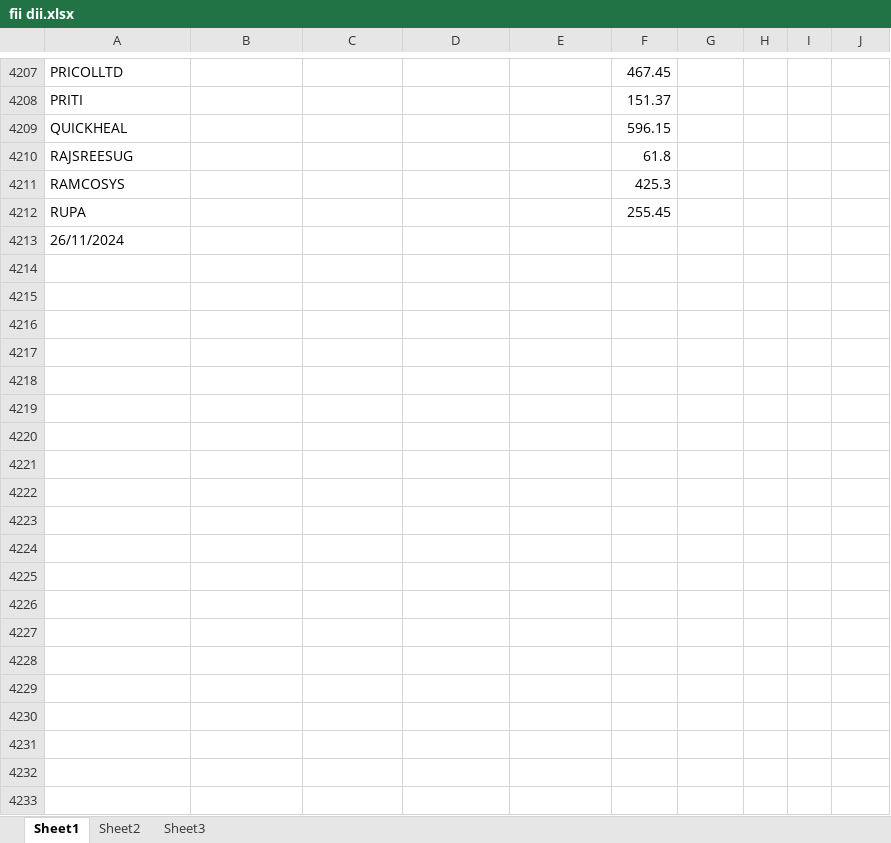
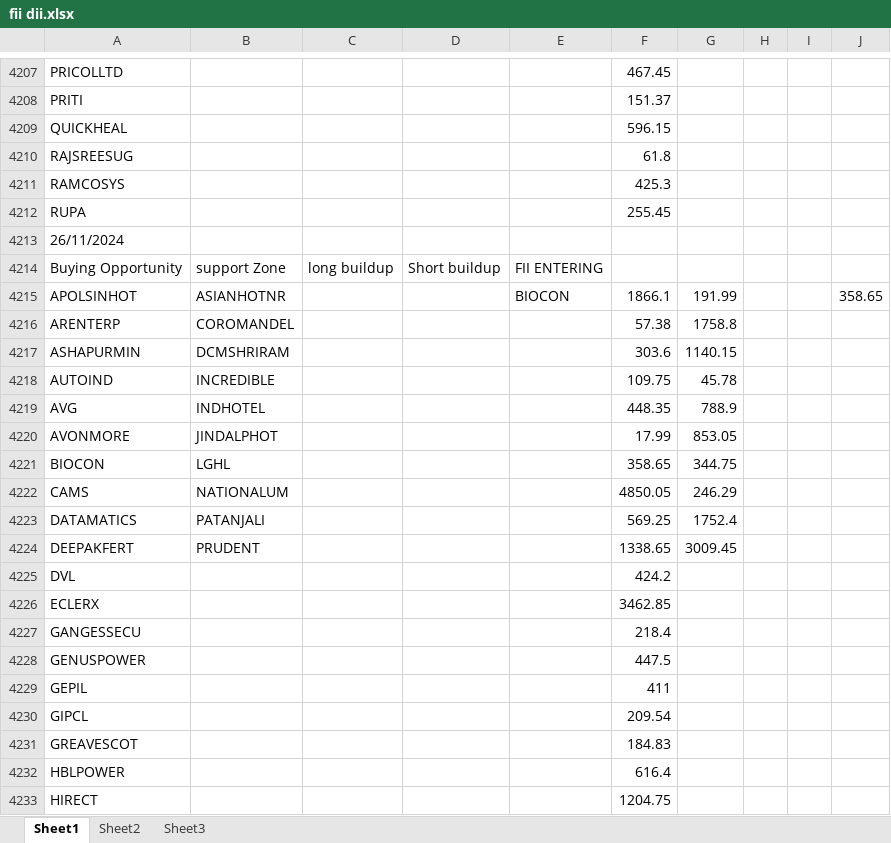
Before and after one commit to amirathor/Story, an Excel workbook: fii dii.xlsx, sheet Sheet1, drawn as a sheet; only a part is shown, gaps mark what is left out; values as stored, in another font and other column widths than the file's, no borders; the diff covers the shown part only; the diff names each change by its address in the sheet, - before the commit and + after, or states it on an @@ line.

```diff
--- a/fii dii.xlsx (sheet Sheet1)
+++ b/fii dii.xlsx (sheet Sheet1)
+row 4214: Buying Opportunity | support Zone | long buildup | Short buildup | FII ENTERING
+row 4215: APOLSINHOT | ASIANHOTNR |  |  | BIOCON | 1866.1 | 191.99 |  |  | 358.65
+row 4216: ARENTERP | COROMANDEL |  |  |  | 57.38 | 1758.8
+row 4217: ASHAPURMIN | DCMSHRIRAM |  |  |  | 303.6 | 1140.15
+row 4218: AUTOIND | INCREDIBLE |  |  |  | 109.75 | 45.78
+row 4219: AVG | INDHOTEL |  |  |  | 448.35 | 788.9
+row 4220: AVONMORE | JINDALPHOT |  |  |  | 17.99 | 853.05
+row 4221: BIOCON | LGHL |  |  |  | 358.65 | 344.75
+row 4222: CAMS | NATIONALUM |  |  |  | 4850.05 | 246.29
+row 4223: DATAMATICS | PATANJALI |  |  |  | 569.25 | 1752.4
+row 4224: DEEPAKFERT | PRUDENT |  |  |  | 1338.65 | 3009.45
+row 4225: DVL |  |  |  |  | 424.2
+row 4226: ECLERX |  |  |  |  | 3462.85
+row 4227: GANGESSECU |  |  |  |  | 218.4
+row 4228: GENUSPOWER |  |  |  |  | 447.5
+row 4229: GEPIL |  |  |  |  | 411
+row 4230: GIPCL |  |  |  |  | 209.54
+row 4231: GREAVESCOT |  |  |  |  | 184.83
+row 4232: HBLPOWER |  |  |  |  | 616.4
+row 4233: HIRECT |  |  |  |  | 1204.75
```
Also changed, not shown: 15 added rows elsewhere in this sheet, fidi.xlsx, 1 other file.
